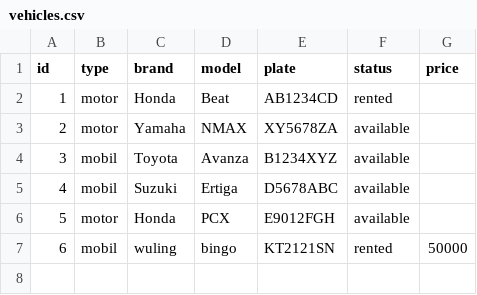
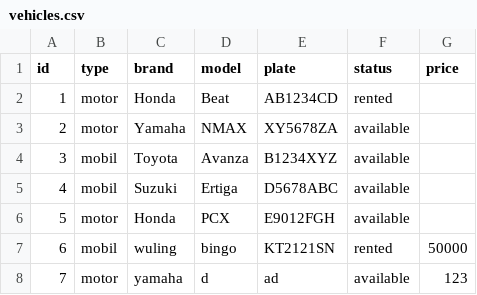
Before and after one commit to cipa-dev/PROJEK-AKHIR-APD-KELOMPOK-7, a CSV file: data/vehicles.csv, drawn as a sheet; the diff names each change by its address in the sheet, - before the commit and + after, or states it on an @@ line.

```diff
--- a/data/vehicles.csv
+++ b/data/vehicles.csv
+row 8: 7 | motor | yamaha | d | ad | available | 123
```
Also changed, not shown: 2 other files.
